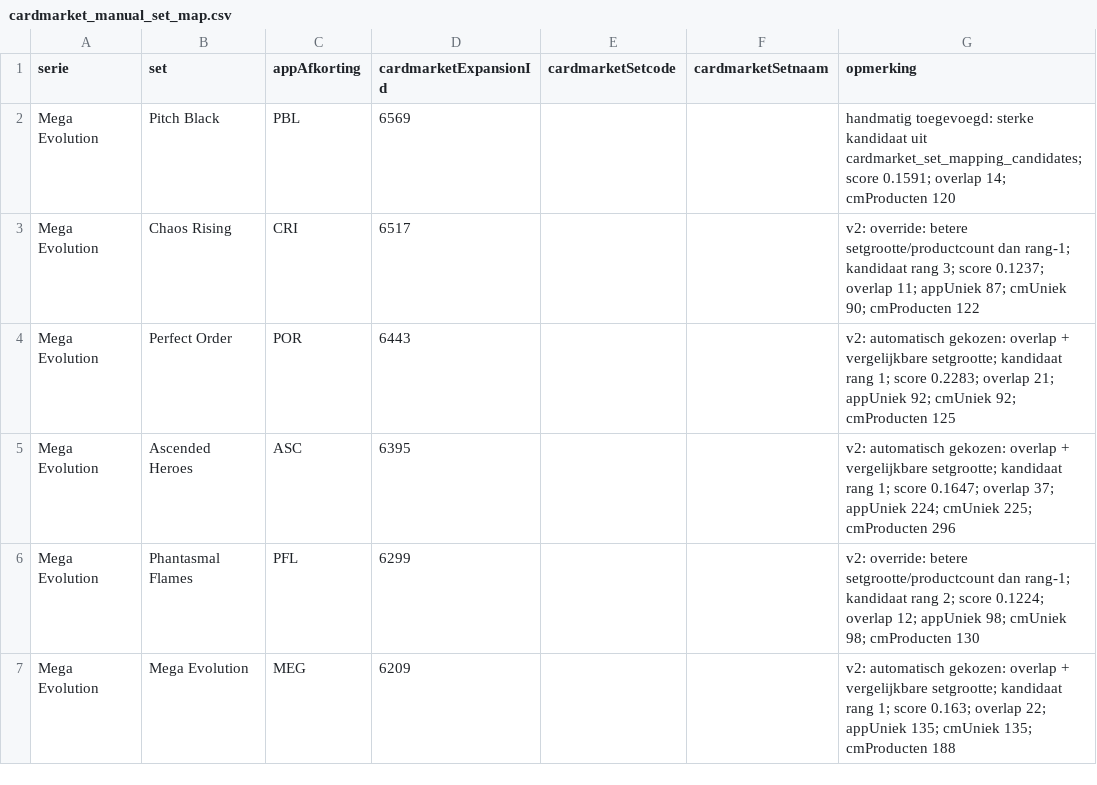
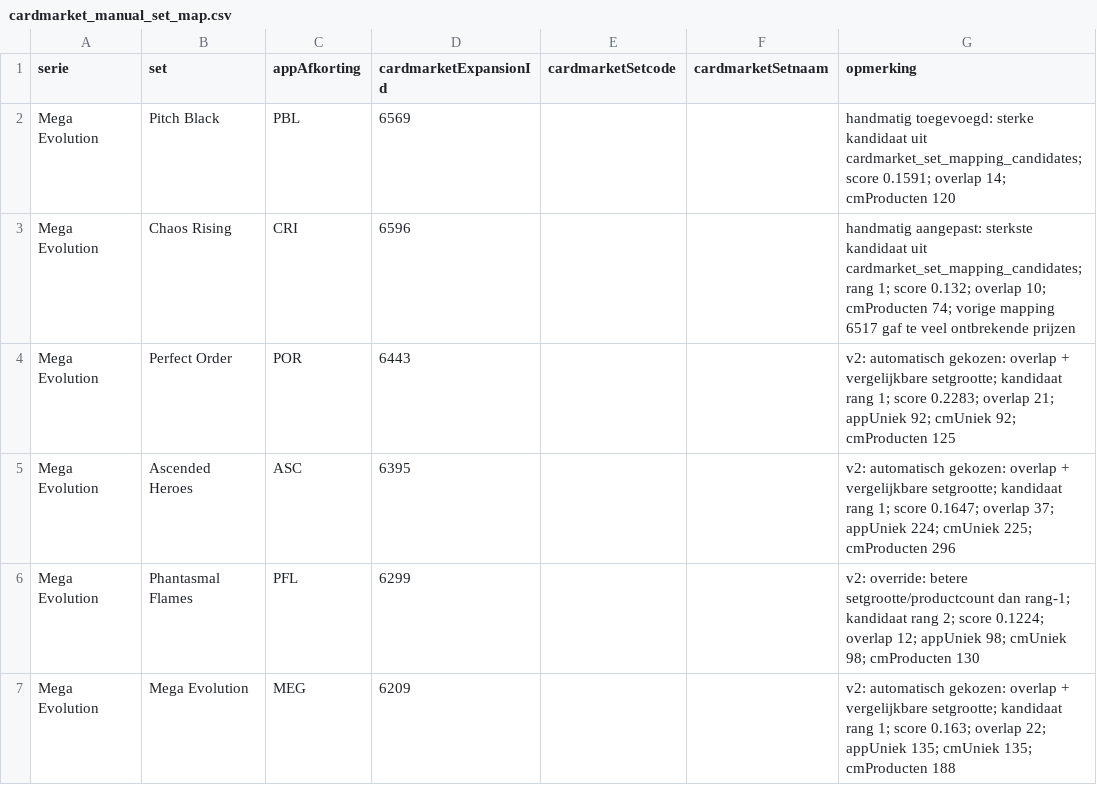
Before and after one commit to Tillie007/Pokemon-tcg-checklist, a CSV file: cardmarket_manual_set_map.csv, drawn as a sheet; only a part is shown.

```diff
--- a/cardmarket_manual_set_map.csv
+++ b/cardmarket_manual_set_map.csv
@@ -2,3 +2,3 @@
 Mega Evolution;Pitch Black;PBL;6569;;;"handmatig toegevoegd: sterke kandidaat uit cardmarket_set_mapping_candidates; score 0.1591; overlap 14; cmProducten 120"
-Mega Evolution;Chaos Rising;CRI;6517;;;"v2: override: betere setgrootte/productcount dan rang-1; kandidaat rang 3; score 0.1237; overlap 11; appUniek 87; cmUniek 90; cmProducten 122"
+Mega Evolution;Chaos Rising;CRI;6596;;;"handmatig aangepast: sterkste kandidaat uit cardmarket_set_mapping_candidates; rang 1; score 0.132; overlap 10; cmProducten 74; vorige mapping 6517 gaf te veel ontbrekende prijzen"
 Mega Evolution;Perfect Order;POR;6443;;;"v2: automatisch gekozen: overlap + vergelijkbare setgrootte; kandidaat rang 1; score 0.2283; overlap 21; appUniek 92; cmUniek 92; cmProducten 125"
```
Also changed, not shown: cardmarket_set_mapping_candidates.csv, cardmarket_setcodes.csv, 4 other files.
